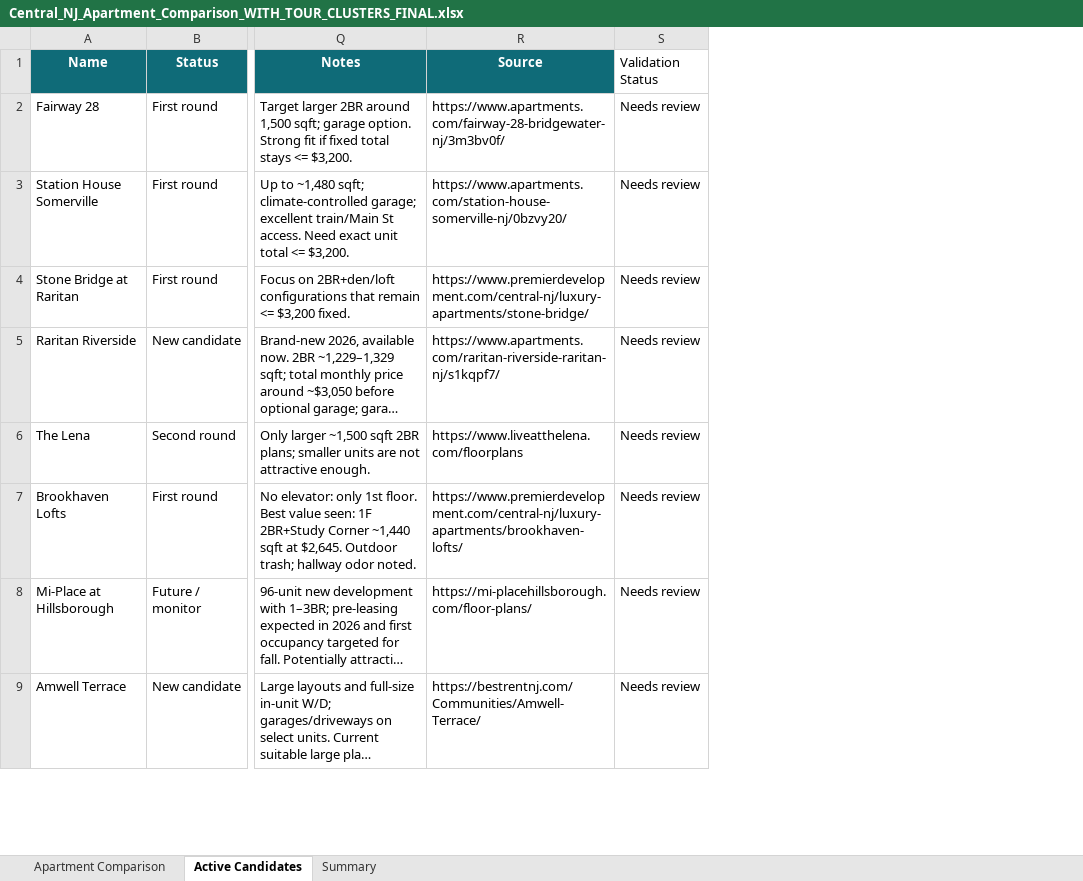
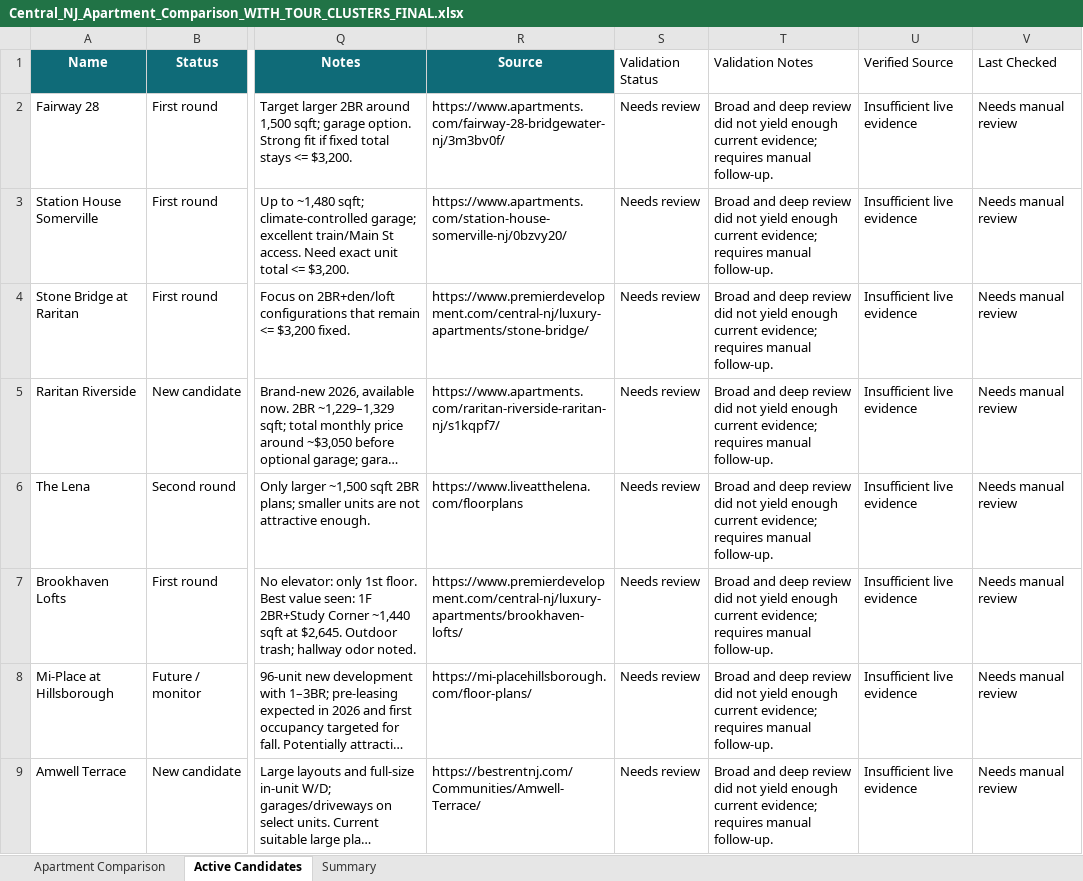
Before and after one commit to Bluewhale97/rental-monitor, an Excel workbook: Central_NJ_Apartment_Comparison_WITH_TOUR_CLUSTERS_FINAL.xlsx, sheet Active Candidates, drawn as a sheet; only a part is shown, gaps mark what is left out; long unchanged cells end in …; values as stored, in another font and other column widths than the file's, no borders; conditional formats not drawn; the diff names each change by its address in the sheet, - before the commit and + after, or states it on an @@ line.

```diff
--- a/Central_NJ_Apartment_Comparison_WITH_TOUR_CLUSTERS_FINAL.xlsx (sheet Active Candidates)
+++ b/Central_NJ_Apartment_Comparison_WITH_TOUR_CLUSTERS_FINAL.xlsx (sheet Active Candidates)
+column T (Validation Notes), rows 2-9: all Broad and deep review did not yield enough current evidence; requires manual follow-up.
+column U (Verified Source), rows 2-9: all Insufficient live evidence
+column V (Last Checked), rows 2-9: all Needs manual review
```
Also changed, not shown: sheet Apartment Comparison, sheet Summary.
